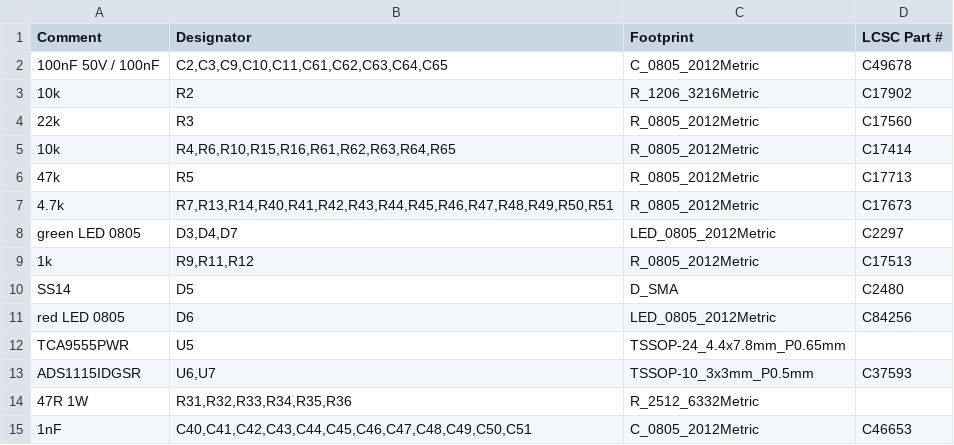
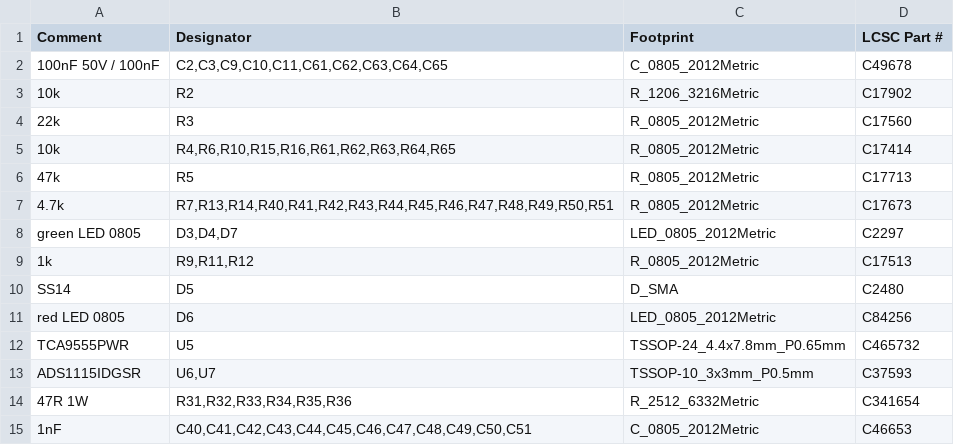
Before and after one commit to ColumbiaGadgetWorks/scorbot, a CSV file: hardware/scorbot-controller/fab/jlc_bom.csv, drawn as a sheet.

```diff
--- a/hardware/scorbot-controller/fab/jlc_bom.csv
+++ b/hardware/scorbot-controller/fab/jlc_bom.csv
@@ -11,5 +11,5 @@ SS14,D5,D_SMA,C2480
 red LED 0805,D6,LED_0805_2012Metric,C84256
-TCA9555PWR,U5,TSSOP-24_4.4x7.8mm_P0.65mm,
+TCA9555PWR,U5,TSSOP-24_4.4x7.8mm_P0.65mm,C465732
 ADS1115IDGSR,"U6,U7",TSSOP-10_3x3mm_P0.5mm,C37593
-47R 1W,"R31,R32,R33,R34,R35,R36",R_2512_6332Metric,
+47R 1W,"R31,R32,R33,R34,R35,R36",R_2512_6332Metric,C341654
 1nF,"C40,C41,C42,C43,C44,C45,C46,C47,C48,C49,C50,C51",C_0805_2012Metric,C46653
```
Also changed, not shown: 17 other files.
